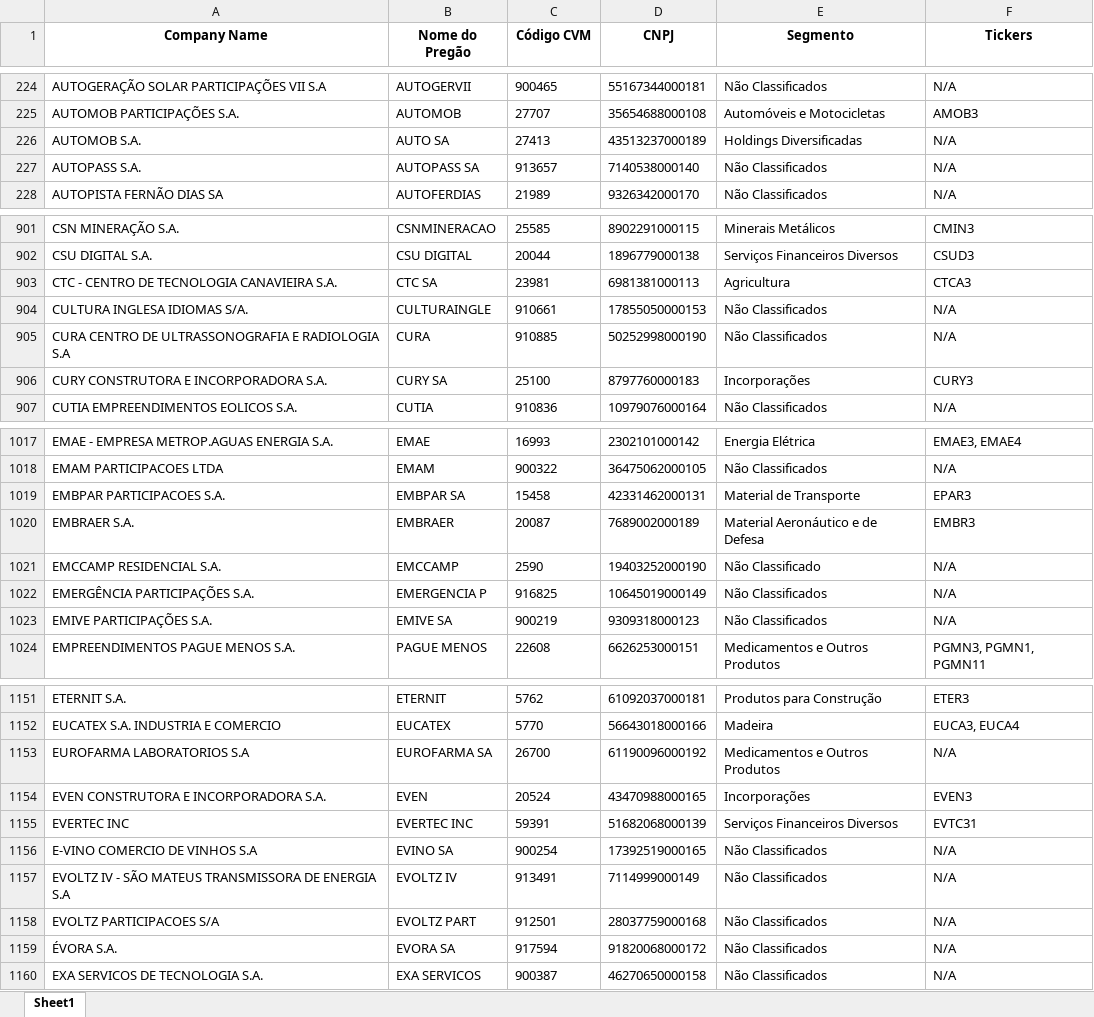
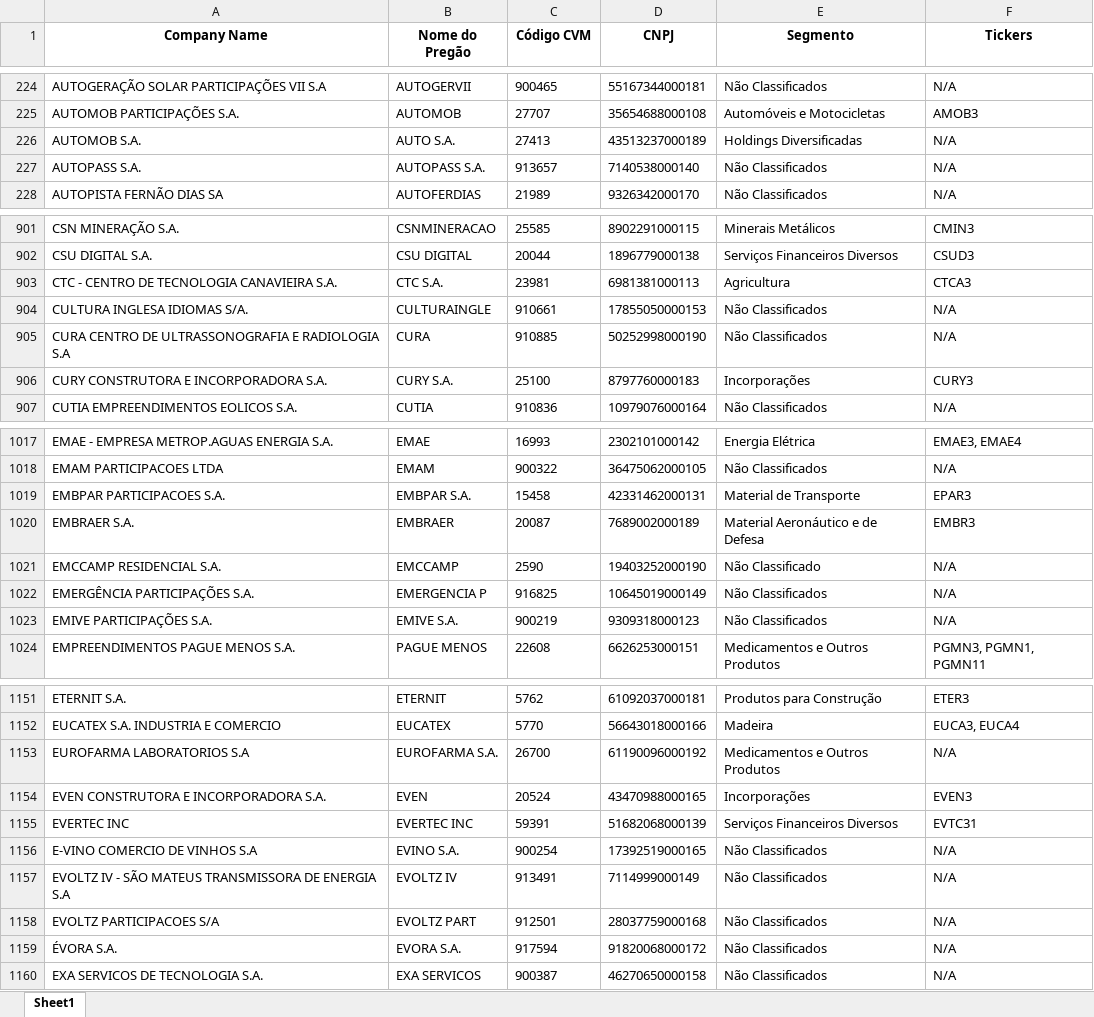
Before and after one commit to tovarich86/ticker, an Excel workbook: empresas_b3.xlsx, sheet Sheet1, drawn as a sheet; only a part is shown, gaps mark what is left out; values as stored, in another font and other column widths than the file's, no borders; the diff covers the shown part only; the diff names each change by its address in the sheet, - before the commit and + after, or states it on an @@ line.

Commit message:
Add files via upload

```diff
--- a/empresas_b3.xlsx (sheet Sheet1)
+++ b/empresas_b3.xlsx (sheet Sheet1)
-B226 (Nome do Pregão): AUTO SA
+B226 (Nome do Pregão): AUTO S.A.
-B227 (Nome do Pregão): AUTOPASS SA
+B227 (Nome do Pregão): AUTOPASS S.A.
-B903 (Nome do Pregão): CTC SA
+B903 (Nome do Pregão): CTC S.A.
-B906 (Nome do Pregão): CURY SA
+B906 (Nome do Pregão): CURY S.A.
-B1019 (Nome do Pregão): EMBPAR SA
+B1019 (Nome do Pregão): EMBPAR S.A.
-B1023 (Nome do Pregão): EMIVE SA
+B1023 (Nome do Pregão): EMIVE S.A.
-B1153 (Nome do Pregão): EUROFARMA SA
+B1153 (Nome do Pregão): EUROFARMA S.A.
-B1156 (Nome do Pregão): EVINO SA
+B1156 (Nome do Pregão): EVINO S.A.
-B1159 (Nome do Pregão): EVORA SA
+B1159 (Nome do Pregão): EVORA S.A.
```
Also changed, not shown: 80 edited cells elsewhere in this sheet.
